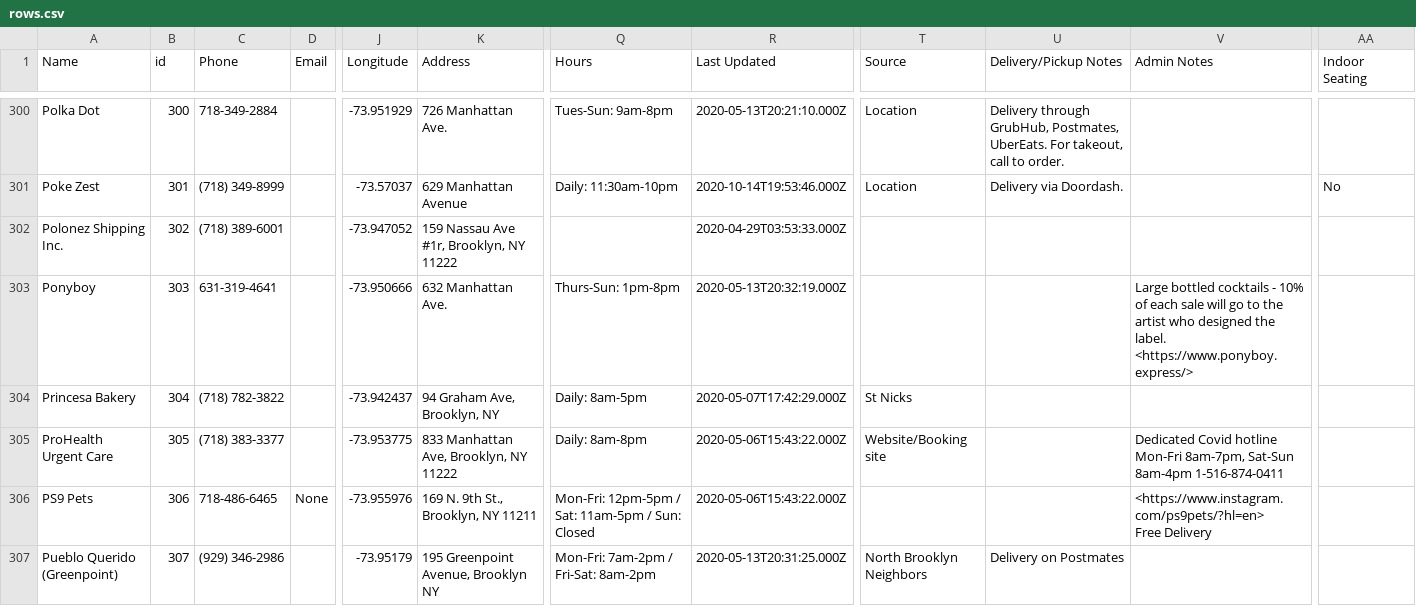
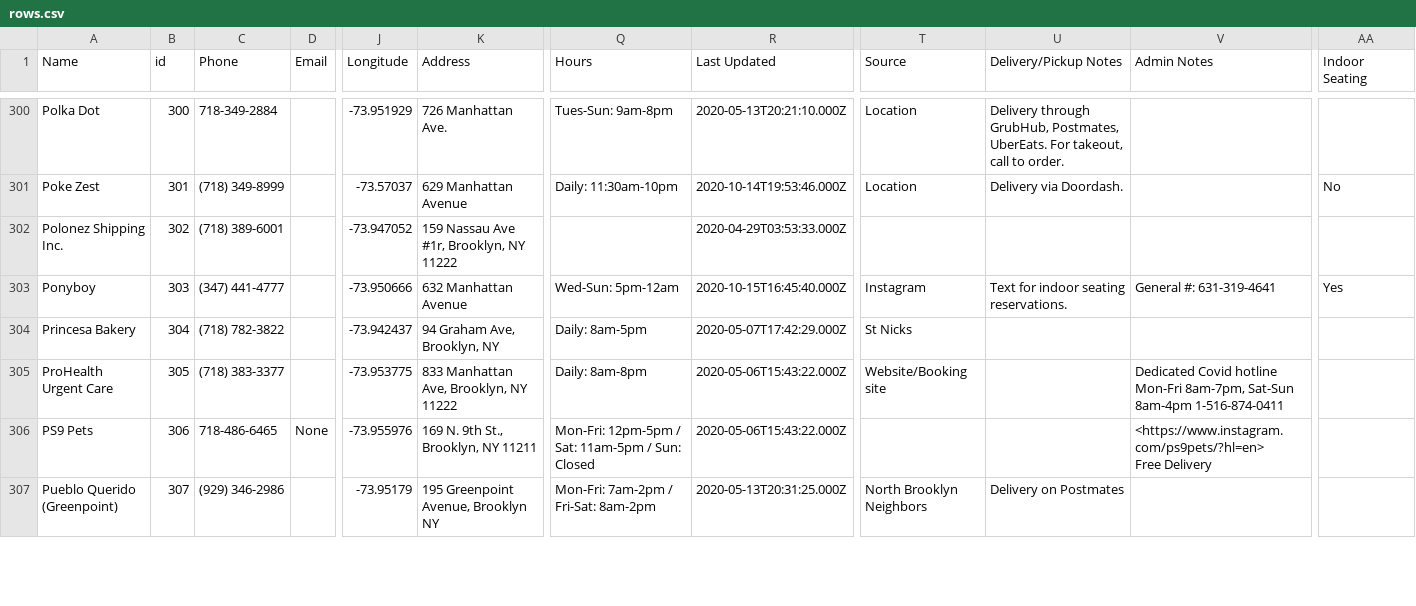
Before and after one commit to BetaNYC/open-business-directory, a CSV file: data/rows.csv, drawn as a sheet; only a part is shown, gaps mark what is left out; the diff names each change by its address in the sheet, - before the commit and + after, or states it on an @@ line.

Commit message:
Update rows.csv

```diff
--- a/data/rows.csv
+++ b/data/rows.csv
-C303 (Phone): 631-319-4641
+C303 (Phone): (347) 441-4777
-K303 (Address): 632 Manhattan Ave.
+K303 (Address): 632 Manhattan Avenue
-Q303 (Hours): Thurs-Sun: 1pm-8pm
+Q303 (Hours): Wed-Sun: 5pm-12am
-R303 (Last Updated): 2020-05-13T20:32:19.000Z
+R303 (Last Updated): 2020-10-15T16:45:40.000Z
-T303 (Source): (empty)
+T303 (Source): Instagram
-U303 (Delivery/Pickup Notes): (empty)
+U303 (Delivery/Pickup Notes): Text for indoor seating reservations.
-V303 (Admin Notes): Large bottled cocktails - 10% of each sale will go to the artist who designed the label. <https://www.ponyboy.express/>
+V303 (Admin Notes): General #: 631-319-4641
-AA303 (Indoor Seating): (empty)
+AA303 (Indoor Seating): Yes
```
